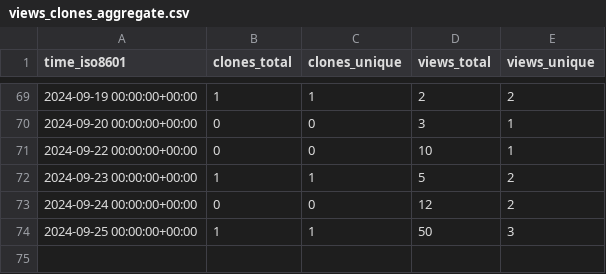
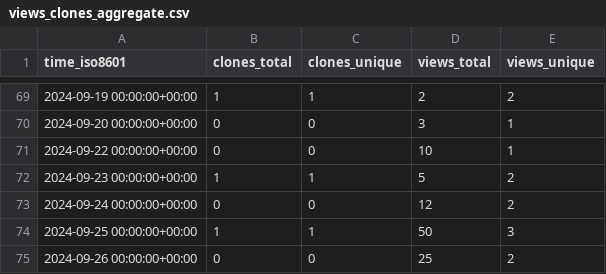
Before and after one commit to csyhuang/hn2016_falwa, a CSV file: csyhuang/hn2016_falwa/ghrs-data/views_clones_aggregate.csv, drawn as a sheet; only a part is shown, gaps mark what is left out.

```diff
--- a/csyhuang/hn2016_falwa/ghrs-data/views_clones_aggregate.csv
+++ b/csyhuang/hn2016_falwa/ghrs-data/views_clones_aggregate.csv
@@ -74 +74,2 @@ time_iso8601,clones_total,clones_unique,views_total,views_unique
 2024-09-25 00:00:00+00:00,1,1,50,3
+2024-09-26 00:00:00+00:00,0,0,25,2
```
Also changed, not shown: 1 other file.
